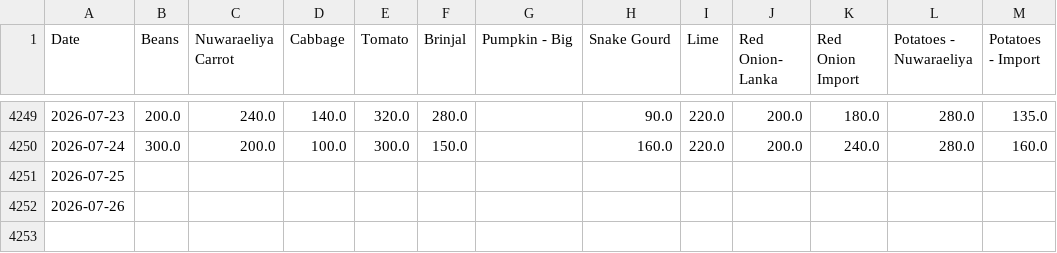
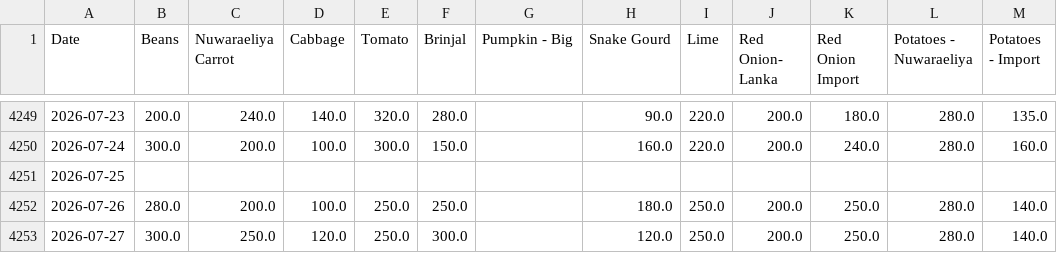
Before and after one commit to yohan2001colombo/Updater, a CSV file: dambulla_daily.csv, drawn as a sheet; only a part is shown, gaps mark what is left out.

Commit message:
Update daily data

```diff
--- a/dambulla_daily.csv
+++ b/dambulla_daily.csv
@@ -4251,2 +4251,3 @@ Date,Beans,Nuwaraeliya Carrot,Cabbage,Tomato,Brinjal,Pumpkin - Big,Snake Gourd,L
 2026-07-25,,,,,,,,,,,,
-2026-07-26,,,,,,,,,,,,
+2026-07-26,280.0,200.0,100.0,250.0,250.0,,180.0,250.0,200.0,250.0,280.0,140.0
+2026-07-27,300.0,250.0,120.0,250.0,300.0,,120.0,250.0,200.0,250.0,280.0,140.0
```
Also changed, not shown: 1 other file.
